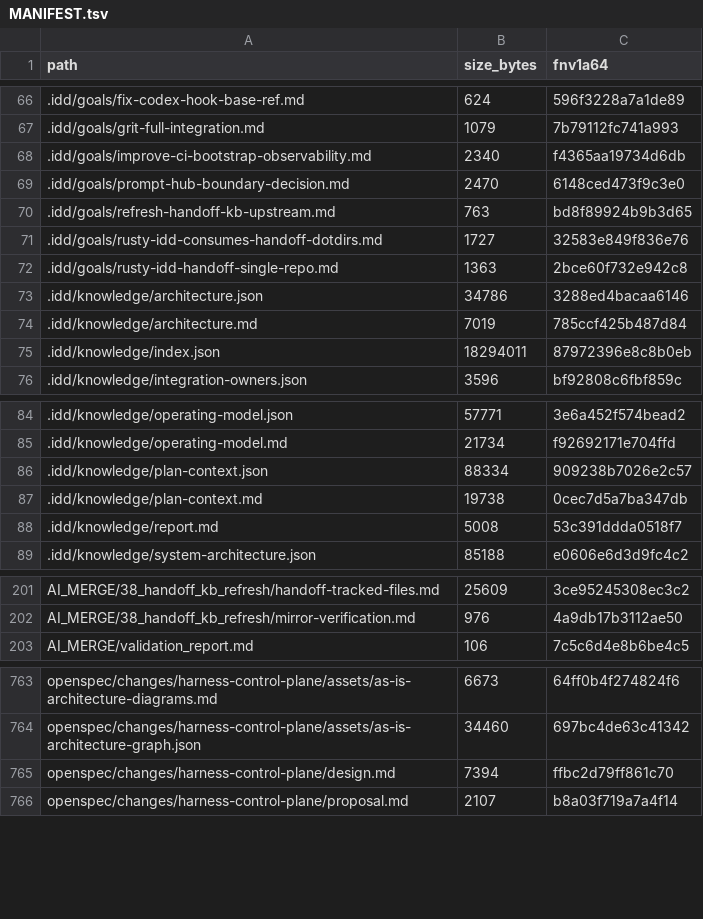
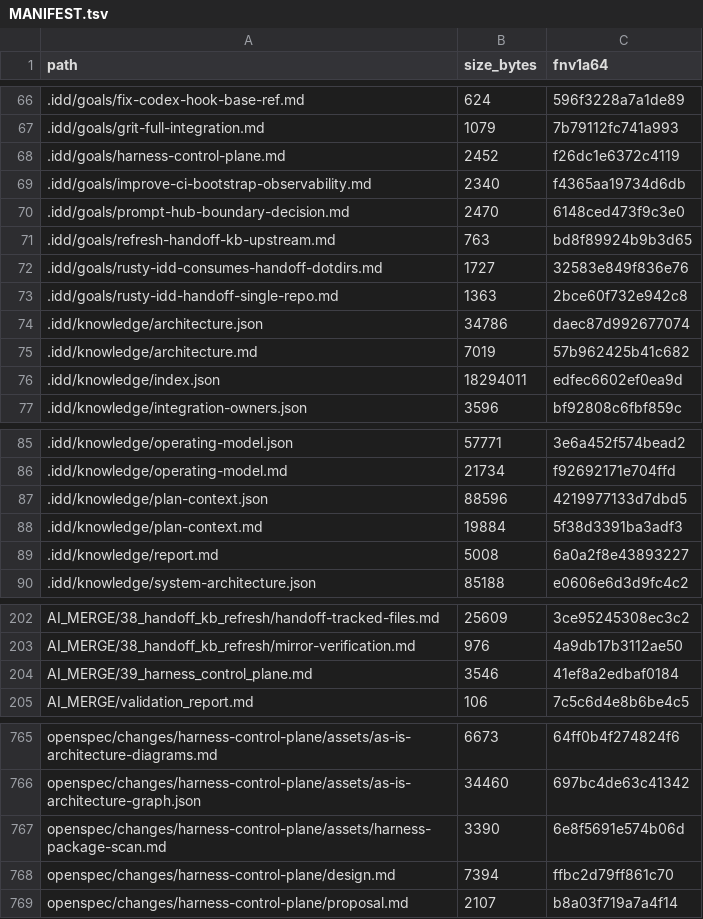
Before and after one commit to FlexNetOS/rusty-idd, a TSV file: .idd/MANIFEST.tsv, drawn as a sheet; only a part is shown, gaps mark what is left out; the diff covers the shown part only.

```diff
--- a/.idd/MANIFEST.tsv
+++ b/.idd/MANIFEST.tsv
@@ -67,2 +67,3 @@ path	size_bytes	fnv1a64
 .idd/goals/grit-full-integration.md	1079	7b79112fc741a993
+.idd/goals/harness-control-plane.md	2452	f26dc1e6372c4119
 .idd/goals/improve-ci-bootstrap-observability.md	2340	f4365aa19734d6db
@@ -72,5 +73,5 @@ path	size_bytes	fnv1a64
 .idd/goals/rusty-idd-handoff-single-repo.md	1363	2bce60f732e942c8
-.idd/knowledge/architecture.json	34786	3288ed4bacaa6146
-.idd/knowledge/architecture.md	7019	785ccf425b487d84
-.idd/knowledge/index.json	18294011	87972396e8c8b0eb
+.idd/knowledge/architecture.json	34786	daec87d992677074
+.idd/knowledge/architecture.md	7019	57b962425b41c682
+.idd/knowledge/index.json	18294011	edfec6602ef0ea9d
 .idd/knowledge/integration-owners.json	3596	bf92808c6fbf859c
@@ -85,5 +86,5 @@ path	size_bytes	fnv1a64
 .idd/knowledge/operating-model.md	21734	f92692171e704ffd
-.idd/knowledge/plan-context.json	88334	909238b7026e2c57
-.idd/knowledge/plan-context.md	19738	0cec7d5a7ba347db
-.idd/knowledge/report.md	5008	53c391ddda0518f7
+.idd/knowledge/plan-context.json	88596	4219977133d7dbd5
+.idd/knowledge/plan-context.md	19884	5f38d3391ba3adf3
+.idd/knowledge/report.md	5008	6a0a2f8e43893227
 .idd/knowledge/system-architecture.json	85188	e0606e6d3d9fc4c2
@@ -202,2 +203,3 @@ AI_MERGE/38_handoff_kb_refresh/handoff-tracked-files.md	25609	3ce95245308ec3c2
 AI_MERGE/38_handoff_kb_refresh/mirror-verification.md	976	4a9db17b3112ae50
+AI_MERGE/39_harness_control_plane.md	3546	41ef8a2edbaf0184
 AI_MERGE/validation_report.md	106	7c5c6d4e8b6be4c5
@@ -764,2 +766,3 @@ openspec/changes/harness-control-plane/assets/as-is-architecture-diagrams.md	667
 openspec/changes/harness-control-plane/assets/as-is-architecture-graph.json	34460	697bc4de63c41342
+openspec/changes/harness-control-plane/assets/harness-package-scan.md	3390	6e8f5691e574b06d
 openspec/changes/harness-control-plane/design.md	7394	ffbc2d79ff861c70
```
Also changed, not shown: 2 edited cells elsewhere in this file, 10 other files.
